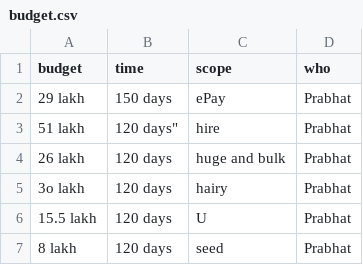
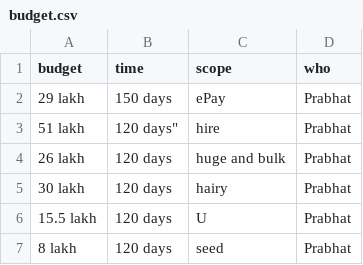
Before and after one commit to hugeandbulk/start, a CSV file: dude/budget.csv, drawn as a sheet.

Commit message:
Update budget.csv

```diff
--- a/dude/budget.csv
+++ b/dude/budget.csv
@@ -4,3 +4,3 @@
 "26 lakh", "120 days", "huge and bulk", "Prabhat"
-"3o lakh", "120 days", "hairy", "Prabhat"
+"30 lakh", "120 days", "hairy", "Prabhat"
 "15.5 lakh", "120 days", "U", "Prabhat"
```
